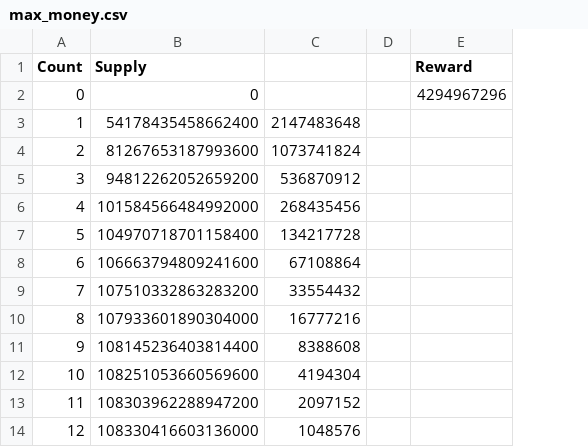
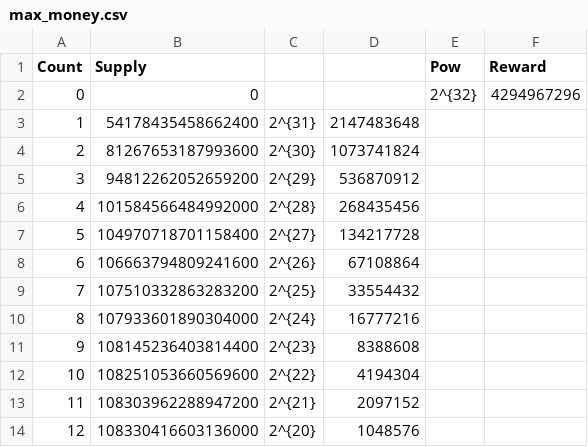
Before and after one commit to sugarchain-project/yumekawa-utils, a CSV file: max_money/max_money.csv, drawn as a sheet; only a part is shown; removed rows and columns are numbered as before the commit, all else as after; the diff names each change by its address in the sheet, - before the commit and + after, or states it on an @@ line.

```diff
--- a/max_money/max_money.csv
+++ b/max_money/max_money.csv
+column C, rows 3-14: 2^{31} | 2^{30} | 2^{29} | 2^{28} | 2^{27} | 2^{26} | 2^{25} | 2^{24} | 2^{23} | 2^{22} | 2^{21} | 2^{20}
-column D, empty
+column E (Pow), row 2: 2^{32}
```
Also changed, not shown: 4 other files.
